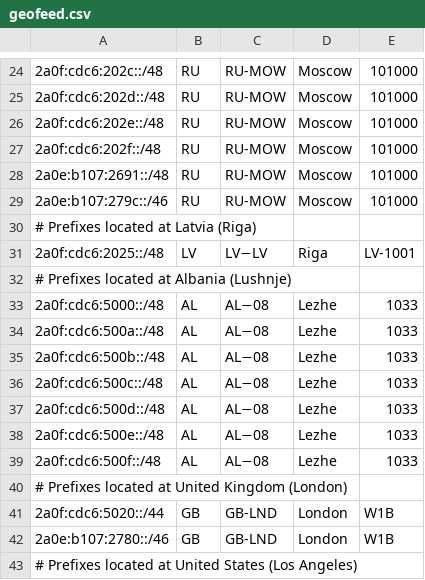
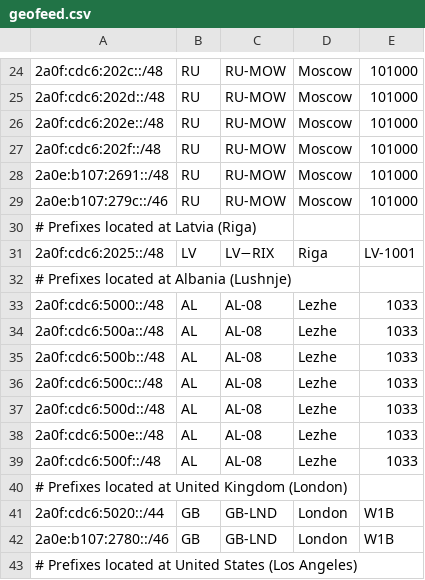
Before and after one commit to DarkReapa/geofeed, a CSV file: geofeed.csv, drawn as a sheet; only a part is shown, gaps mark what is left out.

Commit message:
Update geofeed.csv

```diff
--- a/geofeed.csv
+++ b/geofeed.csv
@@ -30,11 +30,11 @@
 # Prefixes located at Latvia (Riga),,,,,
-2a0f:cdc6:2025::/48,LV,LV−LV,Riga,LV-1001,
+2a0f:cdc6:2025::/48,LV,LV−RIX,Riga,LV-1001,
 # Prefixes located at Albania (Lushnje),,,,,
-2a0f:cdc6:5000::/48,AL,AL−08,Lezhe,1033,
-2a0f:cdc6:500a::/48,AL,AL−08,Lezhe,1033,
-2a0f:cdc6:500b::/48,AL,AL−08,Lezhe,1033,
-2a0f:cdc6:500c::/48,AL,AL−08,Lezhe,1033,
-2a0f:cdc6:500d::/48,AL,AL−08,Lezhe,1033,
-2a0f:cdc6:500e::/48,AL,AL−08,Lezhe,1033,
-2a0f:cdc6:500f::/48,AL,AL−08,Lezhe,1033,
+2a0f:cdc6:5000::/48,AL,AL-08,Lezhe,1033,
+2a0f:cdc6:500a::/48,AL,AL-08,Lezhe,1033,
+2a0f:cdc6:500b::/48,AL,AL-08,Lezhe,1033,
+2a0f:cdc6:500c::/48,AL,AL-08,Lezhe,1033,
+2a0f:cdc6:500d::/48,AL,AL-08,Lezhe,1033,
+2a0f:cdc6:500e::/48,AL,AL-08,Lezhe,1033,
+2a0f:cdc6:500f::/48,AL,AL-08,Lezhe,1033,
 # Prefixes located at United Kingdom (London),,,,,
```
